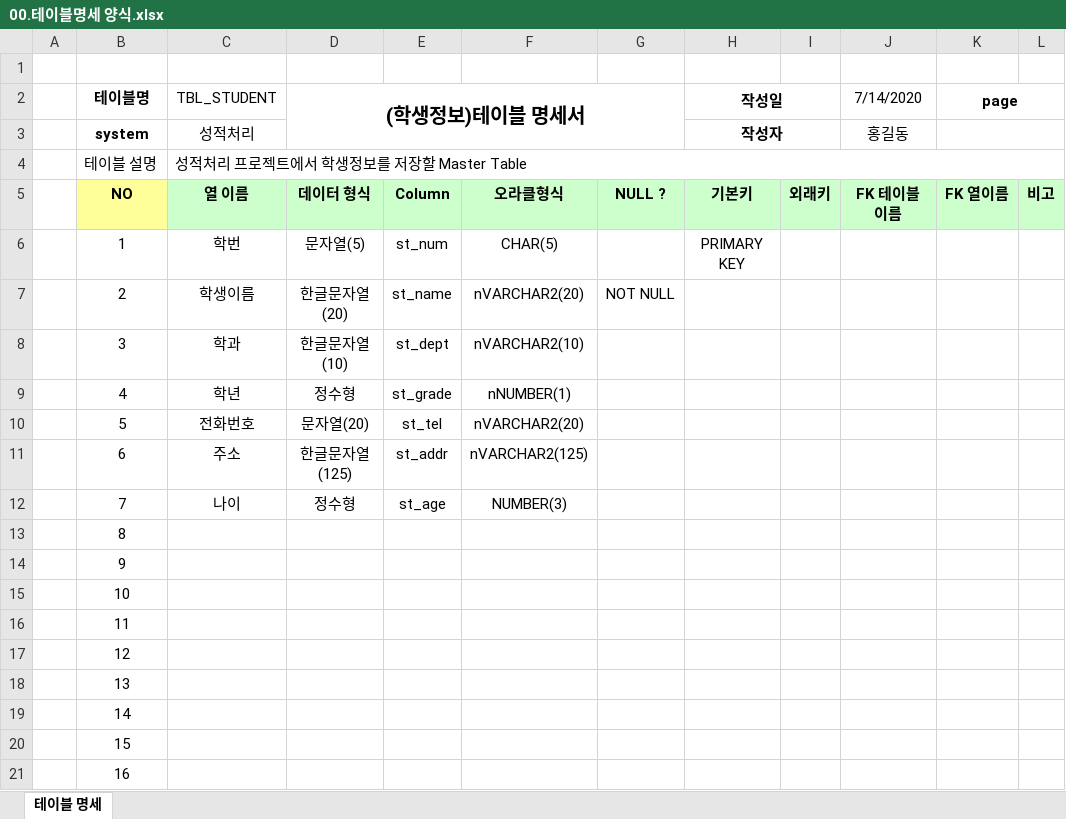
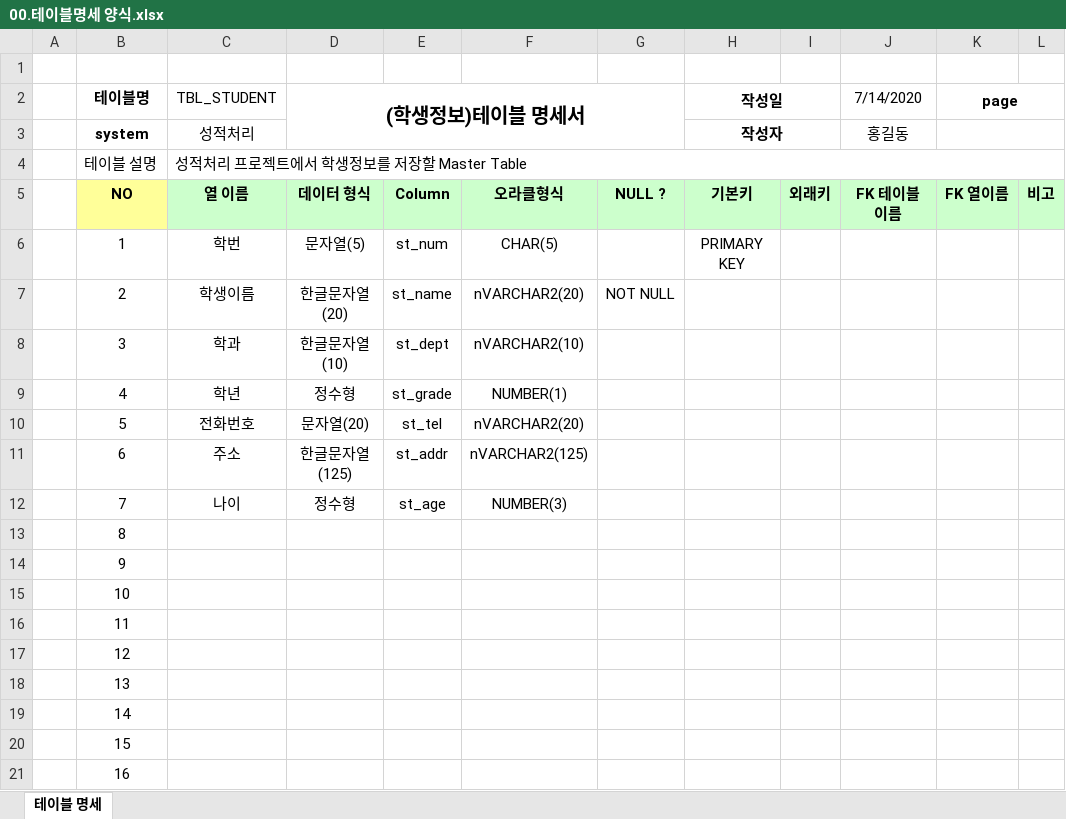
Before and after one commit to heonjunkim/Biz_506_2020_07_DBMS, an Excel workbook: 참고자료/00.테이블명세 양식.xlsx, sheet 테이블 명세, drawn as a sheet; values as stored, in another font and other column widths than the file's, no borders; the diff names each change by its address in the sheet, - before the commit and + after, or states it on an @@ line.

```diff
--- a/참고자료/00.테이블명세 양식.xlsx (sheet 테이블 명세)
+++ b/참고자료/00.테이블명세 양식.xlsx (sheet 테이블 명세)
-F9: nNUMBER(1)
+F9: NUMBER(1)
```
Also changed, not shown: 참고자료/학생정보테이블.xlsx, 5 other files.
